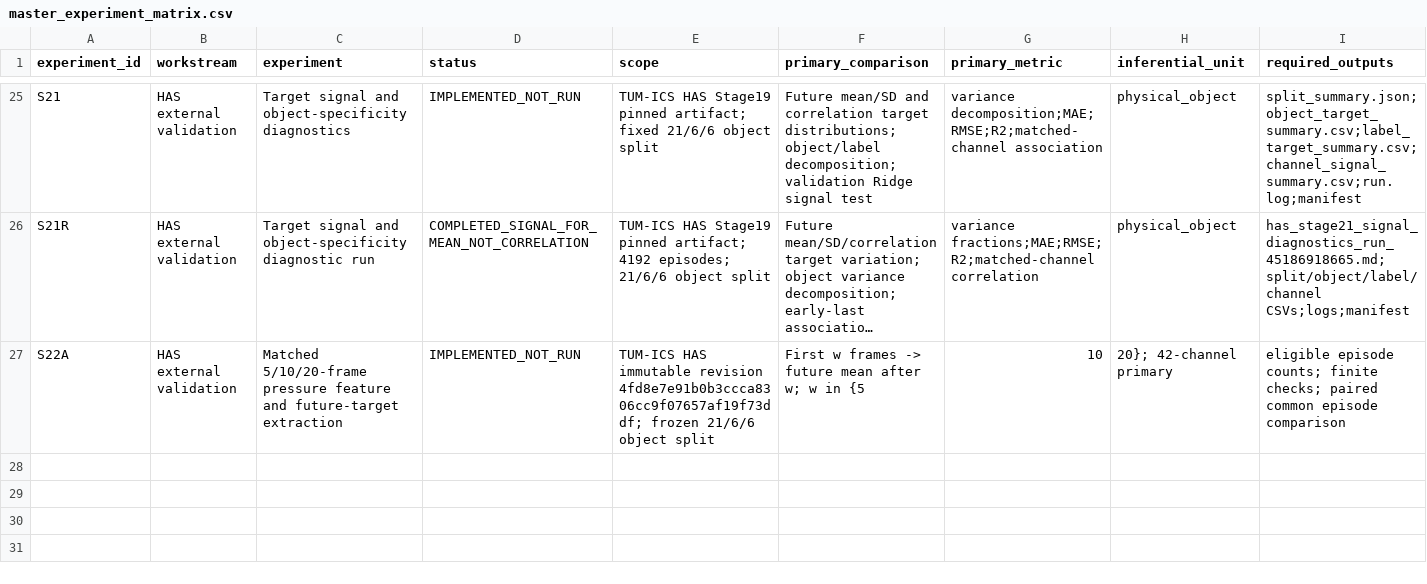
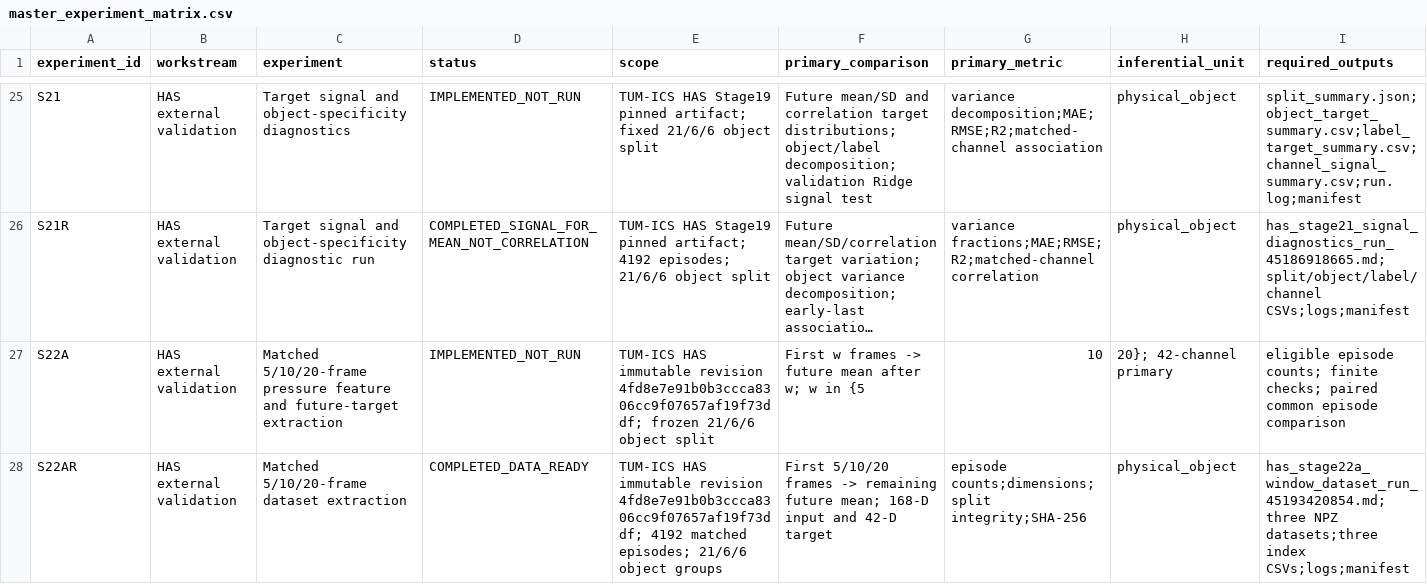
Before and after one commit to inbea3/touch, a CSV file: docs/master_experiment_matrix.csv, drawn as a sheet; only a part is shown, gaps mark what is left out; long unchanged cells end in …; rows hold the shown columns only; the diff names each change by its address in the sheet, - before the commit and + after, or states it on an @@ line.

Commit message:
docs: record HAS Stage 22A dataset build result

```diff
--- a/docs/master_experiment_matrix.csv
+++ b/docs/master_experiment_matrix.csv
+row 28: S22AR | HAS external validation | Matched 5/10/20-frame dataset extraction | COMPLETED_DATA_READY | TUM-ICS HAS immutable revision 4fd8e7e91b0b3ccca8306cc9f07657af19f73ddf; 4192 matched episodes; 21/6/6 object groups | First 5/10/20 frames -> remaining future mean; 168-D input and 42-D target | episode counts;dimensions;split integrity;SHA-256 | physical_object | has_stage22a_window_dataset_run_45193420854.md;three NPZ datasets;three index CSVs;logs;manifest
```
